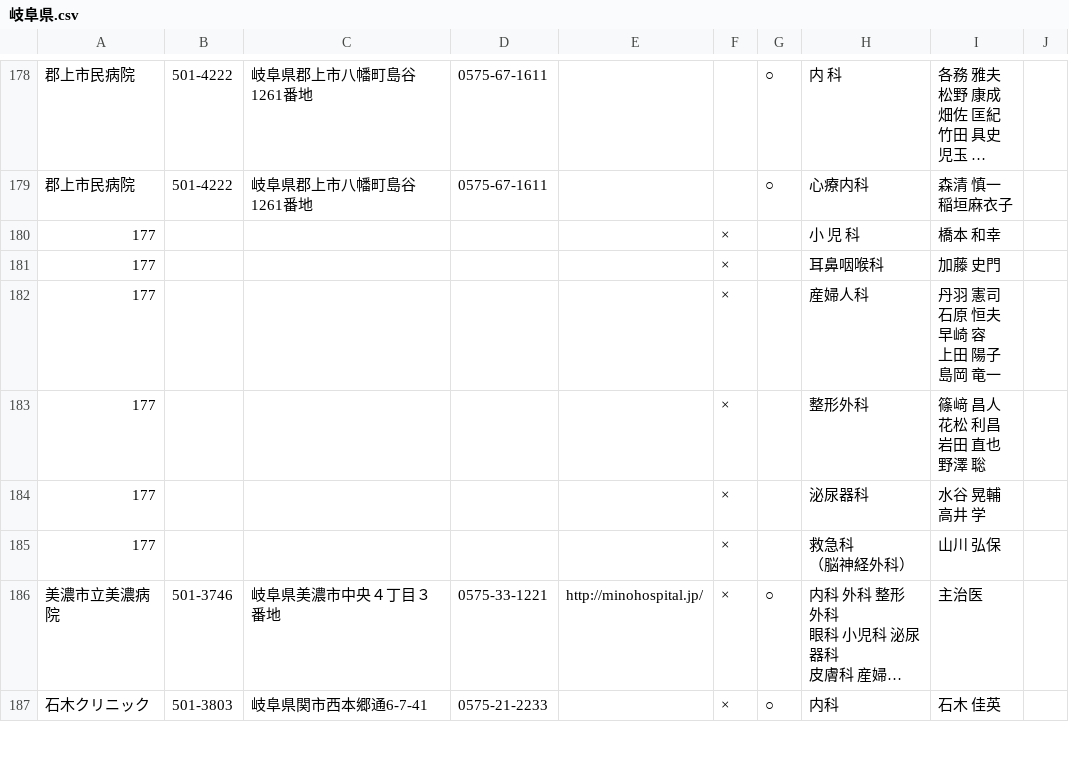
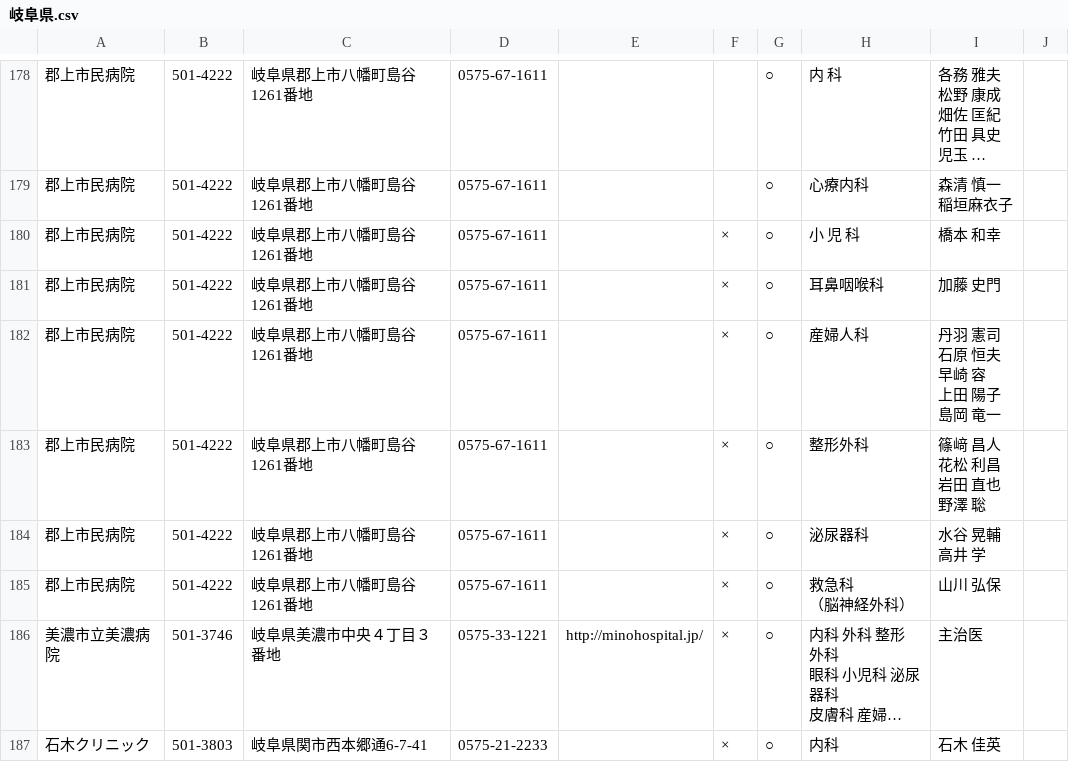
Before and after one commit to mima3/yakusyopdf, a CSV file: 20200429115221/岐阜県.csv, drawn as a sheet; only a part is shown, gaps mark what is left out; long unchanged cells end in …; removed rows and columns are numbered as before the commit, all else as after; ↵ is a line break in a cell; the diff names each change by its address in the sheet, - before the commit and + after, or states it on an @@ line.

```diff
--- a/20200429115221/岐阜県.csv
+++ b/20200429115221/岐阜県.csv
-row 180: 177 |  |  |  |  | × |  | 小 児 科 | 橋本 和幸
-row 181: 177 |  |  |  |  | × |  | 耳鼻咽喉科 | 加藤 史門
-row 182: 177 |  |  |  |  | × |  | 産婦人科 | 丹羽 憲司 ↵ 石原 恒夫 ↵ 早崎 容 ↵ 上田 陽子 ↵ 島岡 竜一
-row 183: 177 |  |  |  |  | × |  | 整形外科 | 篠﨑 昌人 ↵ 花松 利昌 ↵ 岩田 直也 ↵ 野澤 聡
-row 184: 177 |  |  |  |  | × |  | 泌尿器科 | 水谷 晃輔 ↵ 高井 学
-row 185: 177 |  |  |  |  | × |  | 救急科 ↵ （脳神経外科） | 山川 弘保
+row 180: 郡上市民病院 | 501-4222 | 岐阜県郡上市八幡町島谷1261番地 | 0575-67-1611 |  | × | ○ | 小 児 科 | 橋本 和幸
+row 181: 郡上市民病院 | 501-4222 | 岐阜県郡上市八幡町島谷1261番地 | 0575-67-1611 |  | × | ○ | 耳鼻咽喉科 | 加藤 史門
+row 182: 郡上市民病院 | 501-4222 | 岐阜県郡上市八幡町島谷1261番地 | 0575-67-1611 |  | × | ○ | 産婦人科 | 丹羽 憲司 ↵ 石原 恒夫 ↵ 早崎 容 ↵ 上田 陽子 ↵ 島岡 竜一
+row 183: 郡上市民病院 | 501-4222 | 岐阜県郡上市八幡町島谷1261番地 | 0575-67-1611 |  | × | ○ | 整形外科 | 篠﨑 昌人 ↵ 花松 利昌 ↵ 岩田 直也 ↵ 野澤 聡
+row 184: 郡上市民病院 | 501-4222 | 岐阜県郡上市八幡町島谷1261番地 | 0575-67-1611 |  | × | ○ | 泌尿器科 | 水谷 晃輔 ↵ 高井 学
+row 185: 郡上市民病院 | 501-4222 | 岐阜県郡上市八幡町島谷1261番地 | 0575-67-1611 |  | × | ○ | 救急科 ↵ （脳神経外科） | 山川 弘保
```
Also changed, not shown: 3 other files.
